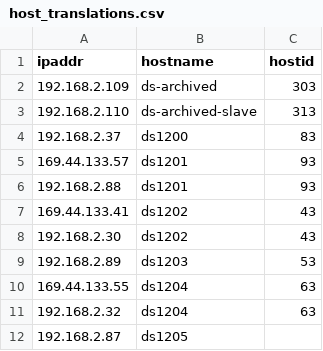
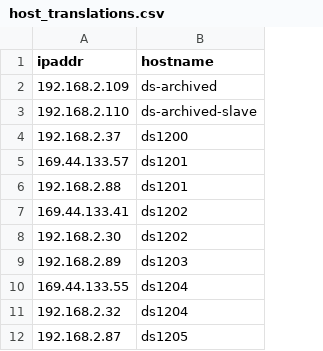
Before and after one commit to crystalcommerce/hijacker, a CSV file: example/host_translations.csv, drawn as a sheet; only a part is shown; the diff names each change by its address in the sheet, - before the commit and + after, or states it on an @@ line.

Commit message:
Don't store host_id in the translation table Host_id values are available through support's local versions of Hijacker::Database

```diff
--- a/example/host_translations.csv
+++ b/example/host_translations.csv
-column C (hostid), rows 2-11: 303 | 313 | 83 | 93 | 93 | 43 | 43 | 53 | 63 | 63
```
Also changed, not shown: 3 other files.
